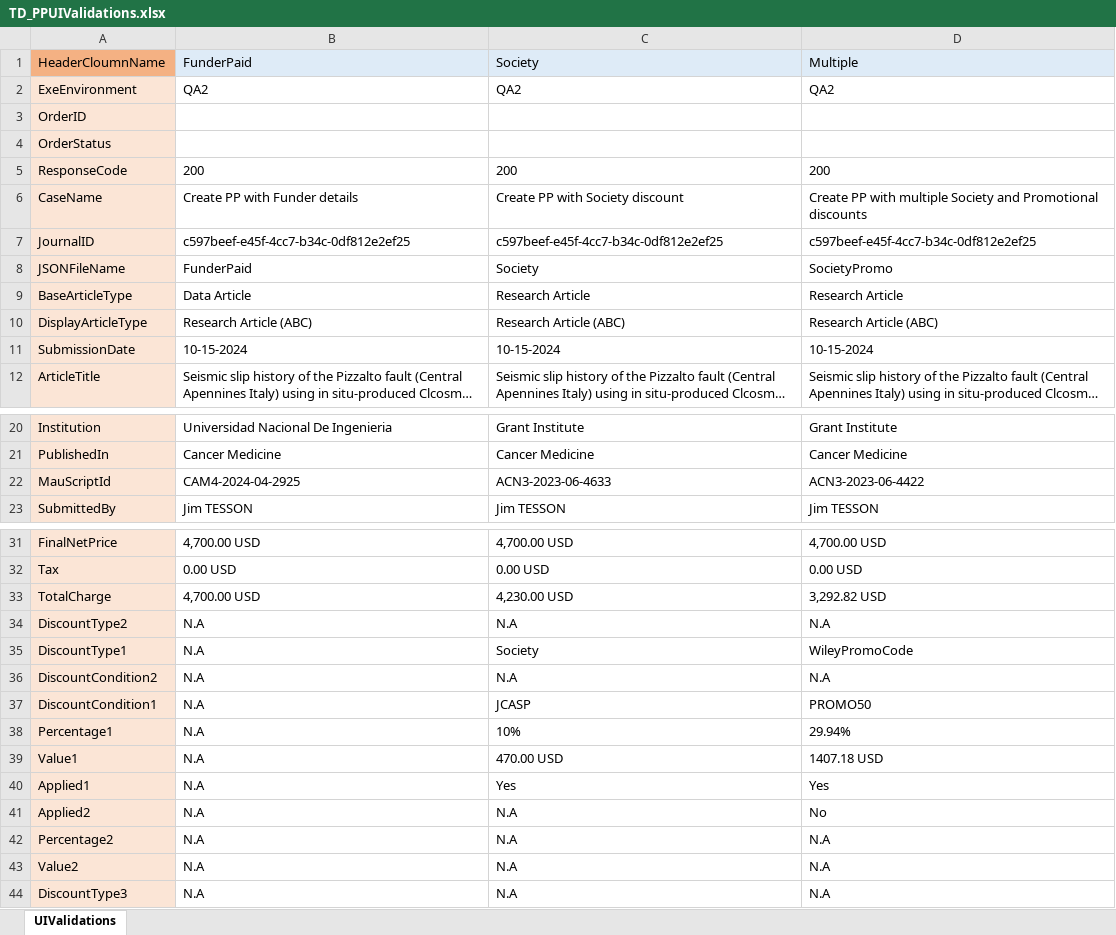
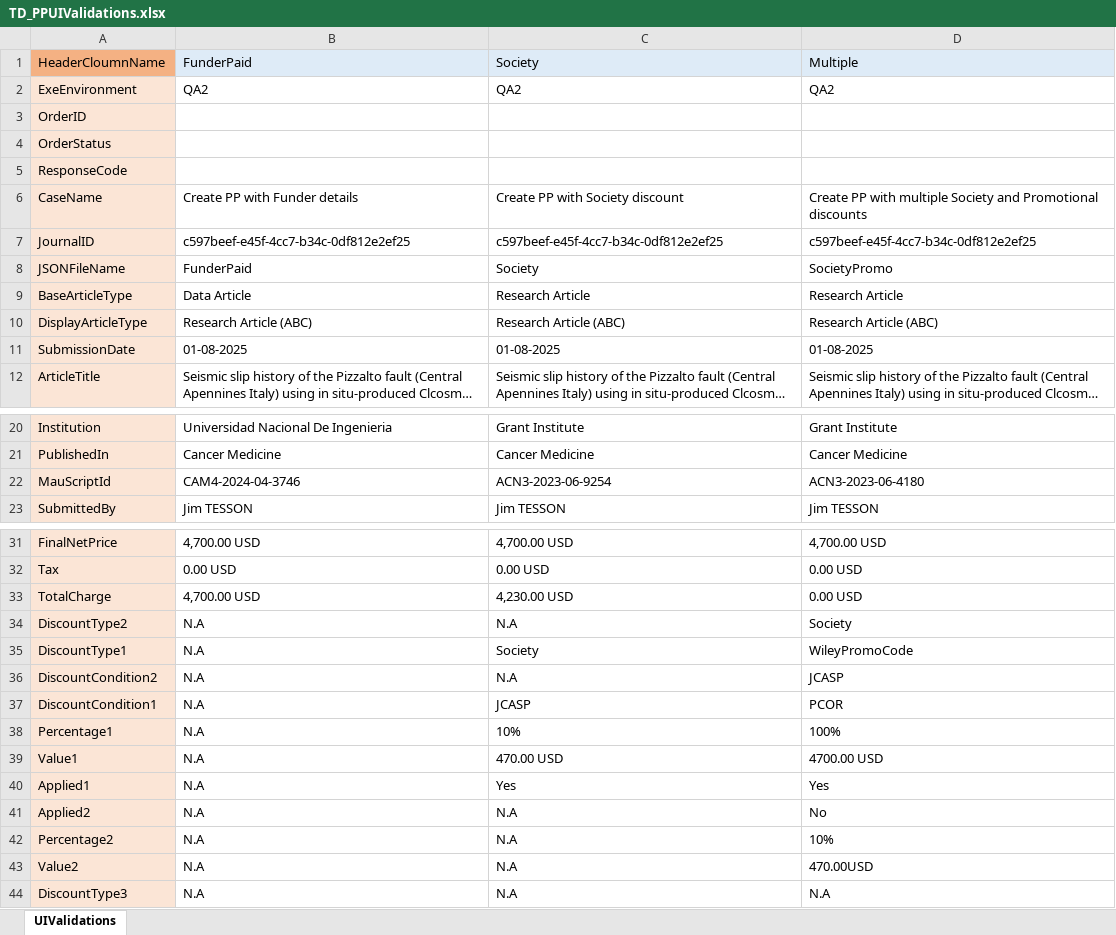
Before and after one commit to DeepanRajChinnasamy/SAP-Test-Automation, an Excel workbook: UploadExcel/TD_PPUIValidations.xlsx, sheet UIValidations, drawn as a sheet; only a part is shown, gaps mark what is left out; long unchanged cells end in …; values as stored, in another font and other column widths than the file's, no borders; the diff names each change by its address in the sheet, - before the commit and + after, or states it on an @@ line.

```diff
--- a/UploadExcel/TD_PPUIValidations.xlsx (sheet UIValidations)
+++ b/UploadExcel/TD_PPUIValidations.xlsx (sheet UIValidations)
-B5: 200
+B5: (empty)
-C5: 200
+C5: (empty)
-D5: 200
+D5: (empty)
-B11: 10-15-2024
+B11: 01-08-2025
-C11: 10-15-2024
+C11: 01-08-2025
-D11: 10-15-2024
+D11: 01-08-2025
-B22: CAM4-2024-04-2925
+B22: CAM4-2024-04-3746
-C22: ACN3-2023-06-4633
+C22: ACN3-2023-06-9254
-D22: ACN3-2023-06-4422
+D22: ACN3-2023-06-4180
-D33: 3,292.82 USD
+D33: 0.00 USD
-D34: N.A
+D34: Society
-D36: N.A
+D36: JCASP
-D37: PROMO50
+D37: PCOR
-D38: 29.94%
+D38: 100%
-D39: 1407.18 USD
+D39: 4700.00 USD
-D42: N.A
+D42: 10%
-D43: N.A
+D43: 470.00USD
```
Also changed, not shown: UploadExcel/TD_Inputs.xlsx, UploadExcel/TD_RegOrderCreation.xlsx, 19 other files.
